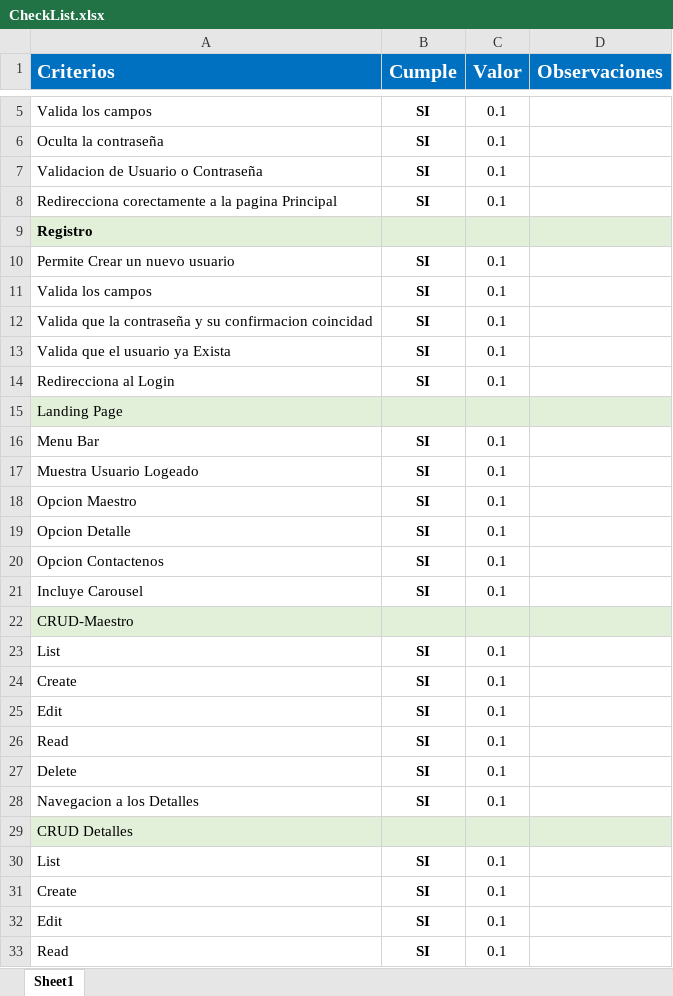
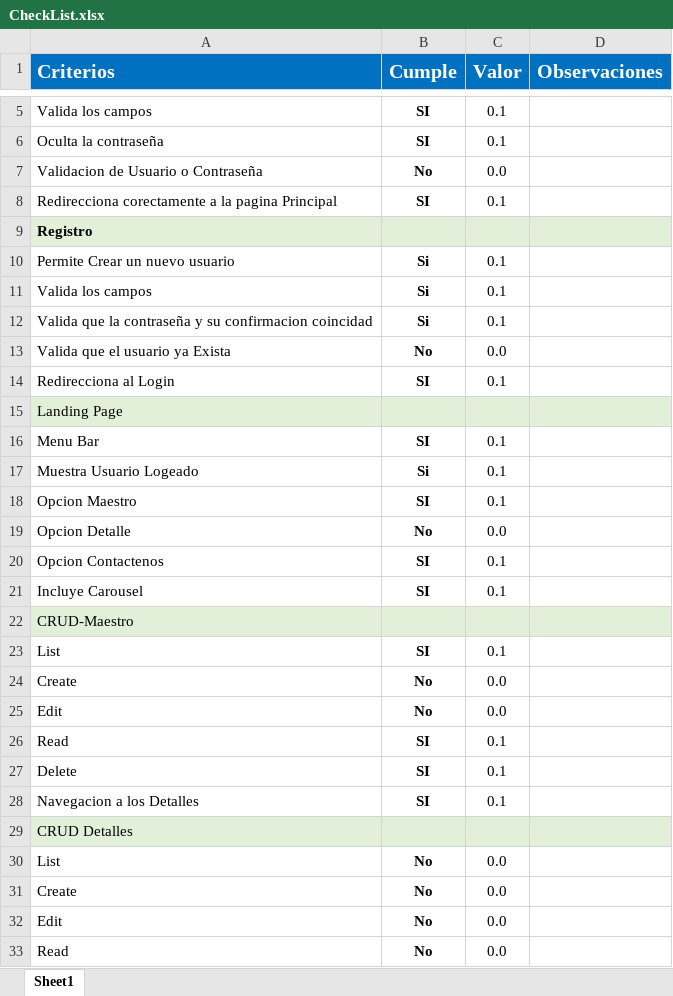
Before and after one commit to Jucer74/WebDevelopment, an Excel workbook: Proyecto/CheckList.xlsx, sheet Sheet1, drawn as a sheet; only a part is shown, gaps mark what is left out; values as stored, in another font and other column widths than the file's, no borders; conditional formats not drawn; the diff covers the shown part only; the diff names each change by its address in the sheet, - before the commit and + after, or states it on an @@ line.

Commit message:
Update CheckList.xlsx

```diff
--- a/Proyecto/CheckList.xlsx (sheet Sheet1)
+++ b/Proyecto/CheckList.xlsx (sheet Sheet1)
-B7 (Cumple): SI
+B7 (Cumple): No
-C7 (Valor): 0.1
+C7 (Valor): 0.0
-B10:B12 (Cumple): SI
+B10:B12 (Cumple): Si
-B13 (Cumple): SI
+B13 (Cumple): No
-C13 (Valor): 0.1
+C13 (Valor): 0.0
-B17 (Cumple): SI
+B17 (Cumple): Si
-B19 (Cumple): SI
+B19 (Cumple): No
-C19 (Valor): 0.1
+C19 (Valor): 0.0
-B24:B25 (Cumple): SI
+B24:B25 (Cumple): No
-C24:C25 (Valor): 0.1
+C24:C25 (Valor): 0.0
-B30:B33 (Cumple): SI
+B30:B33 (Cumple): No
-C30:C33 (Valor): 0.1
+C30:C33 (Valor): 0.0
```
Also changed, not shown: 13 edited cells elsewhere in this sheet.
